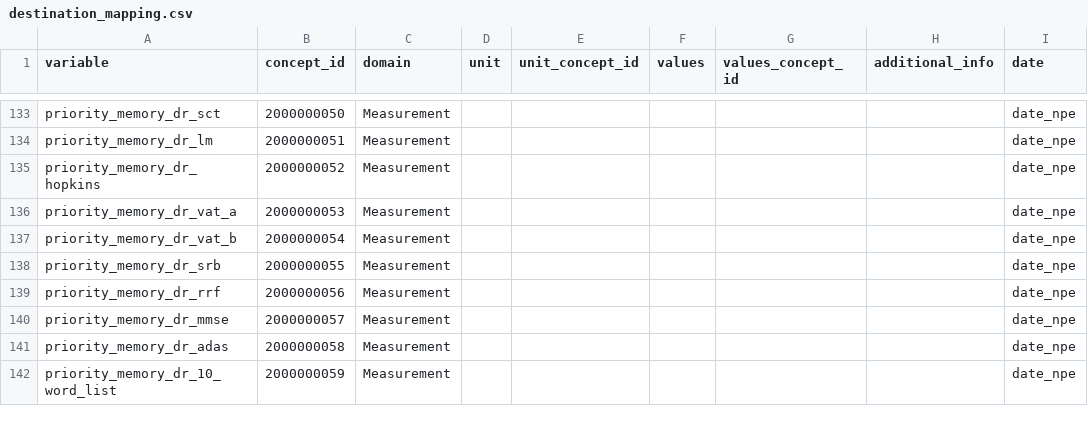
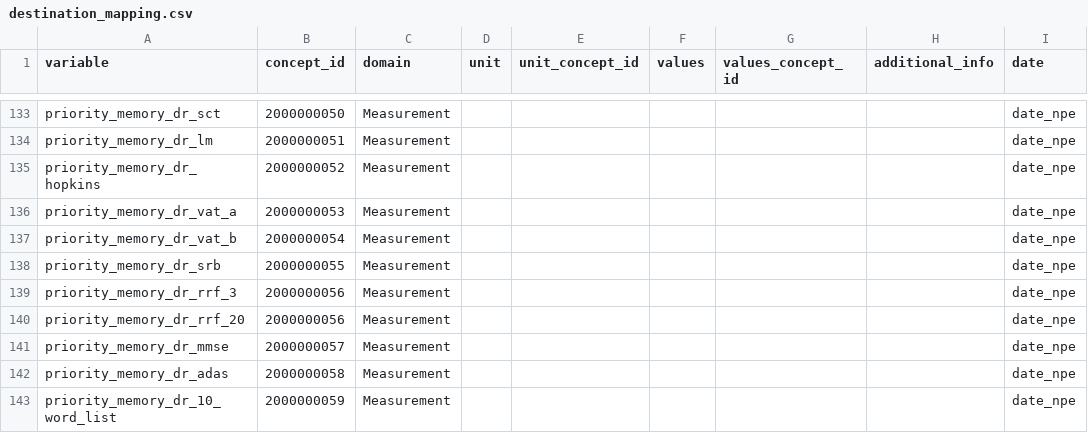
Before and after one commit to MaastrichtU-CDS/omop-converter, a CSV file: ncdc_mappings/destination_mapping.csv, drawn as a sheet; only a part is shown, gaps mark what is left out.

Commit message:
Update mappings

```diff
--- a/ncdc_mappings/destination_mapping.csv
+++ b/ncdc_mappings/destination_mapping.csv
@@ -138,3 +138,4 @@ priority_memory_dr_vat_b,2000000054,Measurement,,,,,,date_npe
 priority_memory_dr_srb,2000000055,Measurement,,,,,,date_npe
-priority_memory_dr_rrf,2000000056,Measurement,,,,,,date_npe
+priority_memory_dr_rrf_3,2000000056,Measurement,,,,,,date_npe
+priority_memory_dr_rrf_20,2000000056,Measurement,,,,,,date_npe
 priority_memory_dr_mmse,2000000057,Measurement,,,,,,date_npe
```
Also changed, not shown: ncdc_mappings/emif_twins/source_mapping.csv, ncdc_mappings/maastricht_study/source_mapping.csv.
